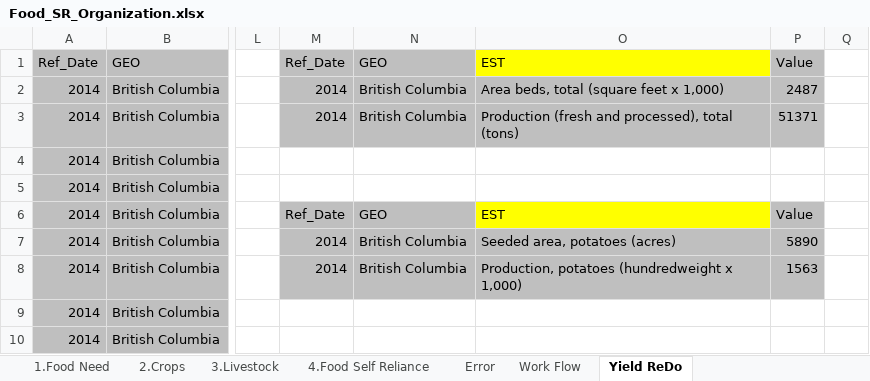
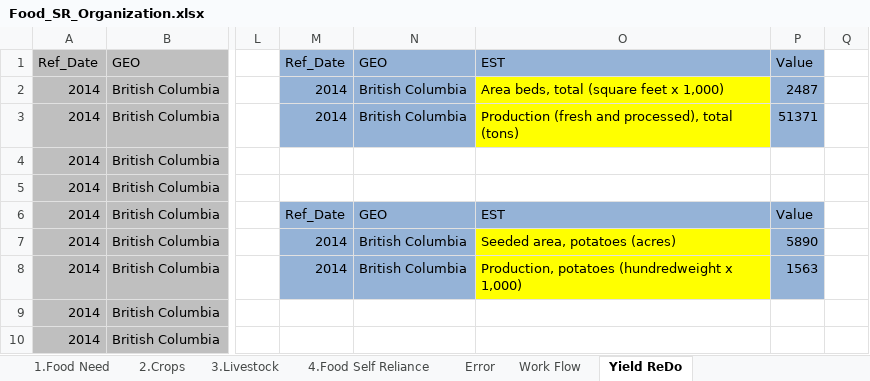
Before and after one commit to surtshinforrachel/Model.1.Food.Need, an Excel workbook: Food_SR_Organization.xlsx, sheet Yield ReDo, drawn as a sheet; only a part is shown, gaps mark what is left out; values as stored, in another font and other column widths than the file's, no borders; the diff names each change by its address in the sheet, - before the commit and + after, or states it on an @@ line.

Commit message:
More work on Yield re do

```diff
--- a/Food_SR_Organization.xlsx (sheet Yield ReDo)
+++ b/Food_SR_Organization.xlsx (sheet Yield ReDo)
-M1:N3 fill: #BFBFBF
+M1:N3 fill: #95B3D7
-O1 fill: #FFFF00
+O1 fill: #95B3D7
-P1:P3 fill: #BFBFBF
+P1:P3 fill: #95B3D7
-O2:O3 fill: #BFBFBF
+O2:O3 fill: #FFFF00
-M6:N8 fill: #BFBFBF
+M6:N8 fill: #95B3D7
-O6 fill: #FFFF00
+O6 fill: #95B3D7
-P6:P8 fill: #BFBFBF
+P6:P8 fill: #95B3D7
-O7:O8 fill: #BFBFBF
+O7:O8 fill: #FFFF00
```
Also changed, not shown: 5 other files.
